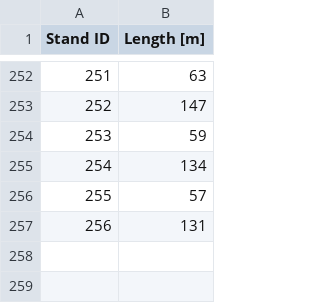
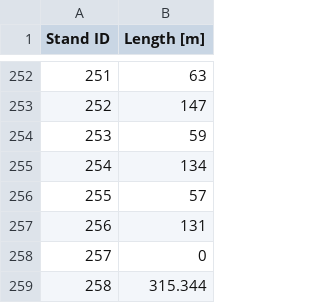
Before and after one commit to lwa-project/lsl, a CSV file: lsl/data/lwa1-cables.csv, drawn as a sheet; only a part is shown, gaps mark what is left out.

Commit message:
Switched the ID # of the outlier (RTA) from -1 to 258 to maintain consistency with others.  Added information for stand #258 to lwa1-postions and lwa1-cables to unify the codebase.  More work on getting FITS IDI working.  A FITS IDI will write a file now that can be read into AIPS.  However, there still seem to be some lingering problems with how the data is writen.

```diff
--- a/lsl/data/lwa1-cables.csv
+++ b/lsl/data/lwa1-cables.csv
@@ -257 +257,3 @@
 256,131
+257,0
+258,315.344
```
Also changed, not shown: lsl/data/lwa1-positions.csv, 6 other files.
